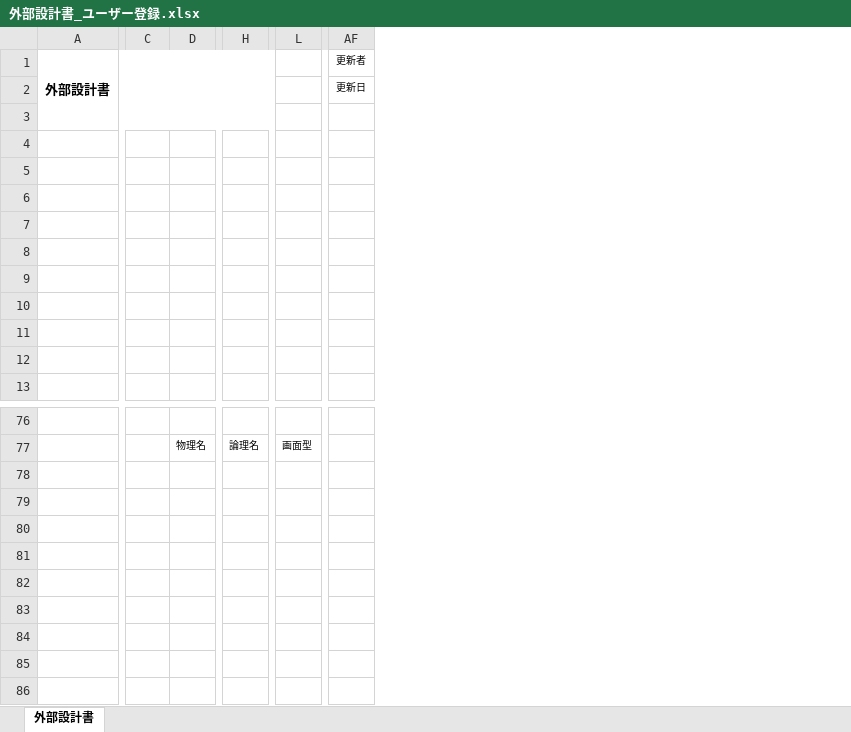
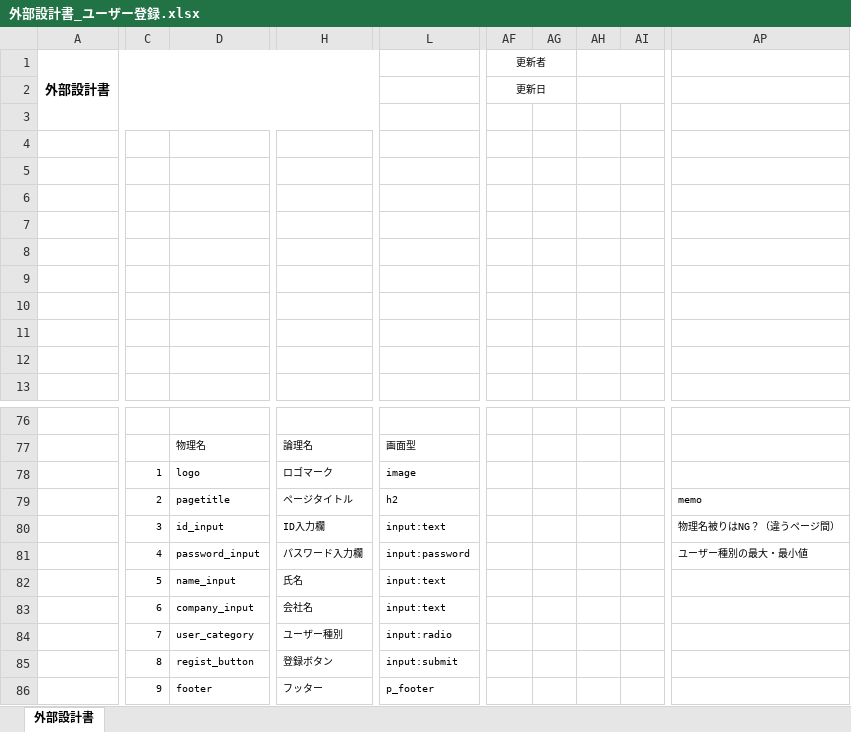
Before and after one commit to DOJO-2021/D-4, an Excel workbook: 外部設計関連/外部設計書_ユーザー登録.xlsx, sheet 外部設計書, drawn as a sheet; only a part is shown, gaps mark what is left out; values as stored, in another font and other column widths than the file's, no borders; charts and pictures not drawn; removed rows and columns are numbered as before the commit, all else as after; rows hold the shown columns only; the diff covers the shown part only; the diff names each change by its address in the sheet, - before the commit and + after, or states it on an @@ line.

```diff
--- a/外部設計関連/外部設計書_ユーザー登録.xlsx (sheet 外部設計書)
+++ b/外部設計関連/外部設計書_ユーザー登録.xlsx (sheet 外部設計書)
-column C, empty
-column D, row 77: 物理名
+column C, empty
+column D, row 77: 物理名
-column H, row 77: 論理名
+column H, row 77: 論理名
-column L, row 77: 画面型
+column L, row 77: 画面型
+column AG, empty
+column AH, empty
+column AI, empty
+column AP, empty
+AF1:AG1 merged
+AF2:AG2 merged
+row 78:  | 1 | logo | ロゴマーク | image
+row 79:  | 2 | pagetitle | ページタイトル | h2 |  |  |  |  | memo
+row 80:  | 3 | id_input | ID入力欄 | input:text |  |  |  |  | 物理名被りはNG？（違うページ間）
+row 81:  | 4 | password_input | パスワード入力欄 | input:password |  |  |  |  | ユーザー種別の最大・最小値
+row 82:  | 5 | name_input | 氏名 | input:text
+row 83:  | 6 | company_input | 会社名 | input:text
+row 84:  | 7 | user_category | ユーザー種別 | input:radio
+row 85:  | 8 | regist_button | 登録ボタン | input:submit
+row 86:  | 9 | footer | フッター | p_footer
```
Also changed, not shown: 6 added columns elsewhere in this sheet, charts or pictures, 外部設計関連/外部設計書_トップページ.xlsx, 外部設計関連/外部設計書_ログイン.xlsx, 1 other file.
